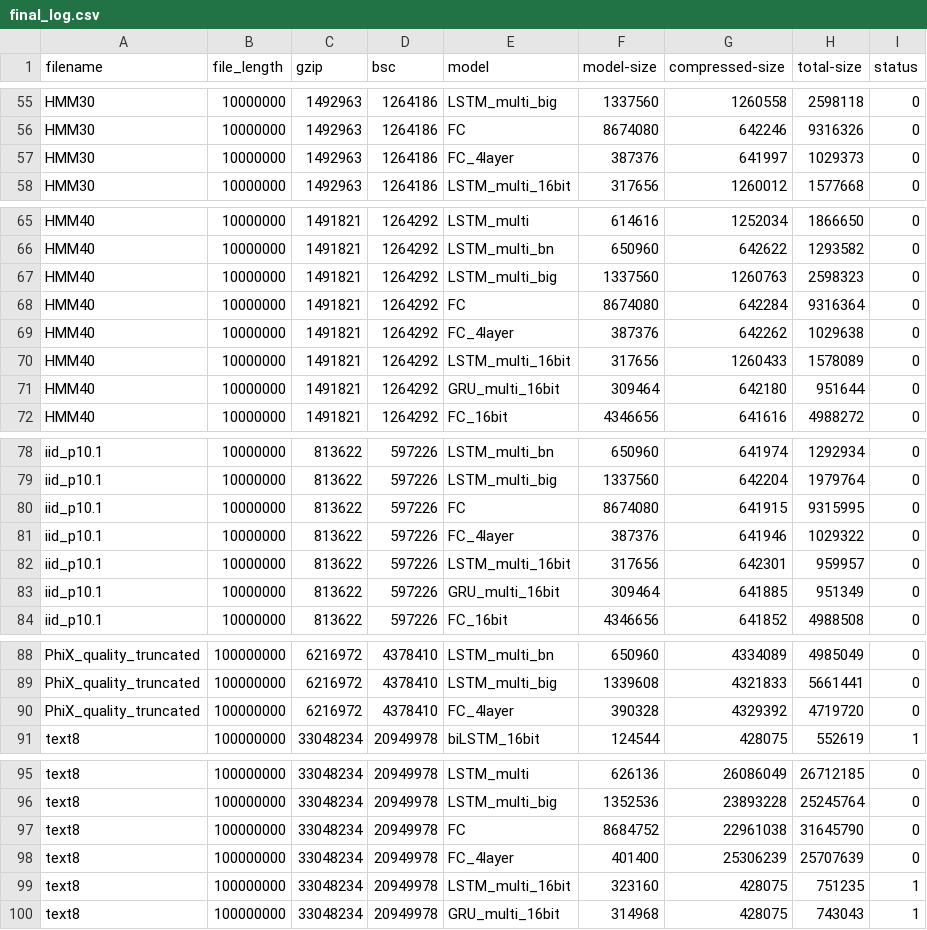
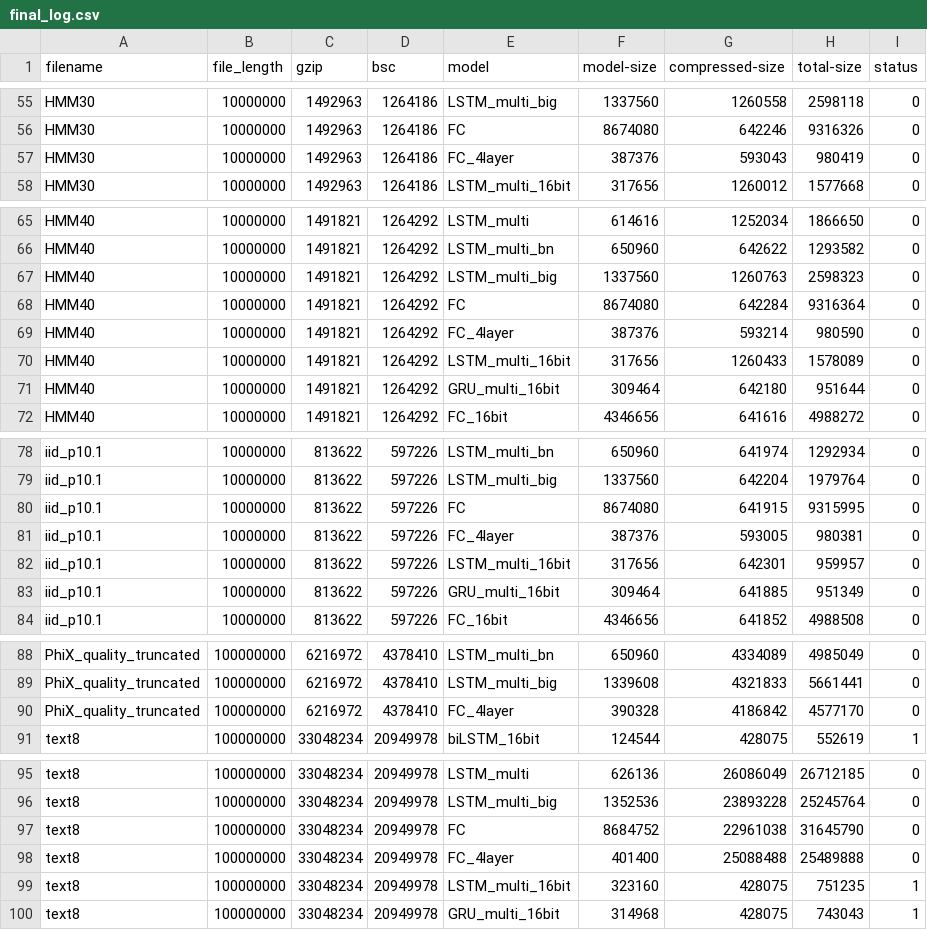
Before and after one commit to mohit1997/DeepZip, a CSV file: data/final_log.csv, drawn as a sheet; only a part is shown, gaps mark what is left out; the diff covers the shown part only.

```diff
--- a/data/final_log.csv
+++ b/data/final_log.csv
@@ -56,3 +56,3 @@ HMM30,10000000,1492963,1264186,LSTM_multi_big,1337560,1260558,2598118,0
 HMM30,10000000,1492963,1264186,FC,8674080,642246,9316326,0
-HMM30,10000000,1492963,1264186,FC_4layer,387376,641997,1029373,0
+HMM30,10000000,1492963,1264186,FC_4layer,387376,593043,980419,0
 HMM30,10000000,1492963,1264186,LSTM_multi_16bit,317656,1260012,1577668,0
@@ -68,3 +68,3 @@ HMM40,10000000,1491821,1264292,LSTM_multi_big,1337560,1260763,2598323,0
 HMM40,10000000,1491821,1264292,FC,8674080,642284,9316364,0
-HMM40,10000000,1491821,1264292,FC_4layer,387376,642262,1029638,0
+HMM40,10000000,1491821,1264292,FC_4layer,387376,593214,980590,0
 HMM40,10000000,1491821,1264292,LSTM_multi_16bit,317656,1260433,1578089,0
@@ -80,3 +80,3 @@ iid_p10.1,10000000,813622,597226,LSTM_multi_big,1337560,642204,1979764,0
 iid_p10.1,10000000,813622,597226,FC,8674080,641915,9315995,0
-iid_p10.1,10000000,813622,597226,FC_4layer,387376,641946,1029322,0
+iid_p10.1,10000000,813622,597226,FC_4layer,387376,593005,980381,0
 iid_p10.1,10000000,813622,597226,LSTM_multi_16bit,317656,642301,959957,0
@@ -89,3 +89,3 @@ PhiX_quality_truncated,100000000,6216972,4378410,LSTM_multi_bn,650960,4334089,49
 PhiX_quality_truncated,100000000,6216972,4378410,LSTM_multi_big,1339608,4321833,5661441,0
-PhiX_quality_truncated,100000000,6216972,4378410,FC_4layer,390328,4329392,4719720,0
+PhiX_quality_truncated,100000000,6216972,4378410,FC_4layer,390328,4186842,4577170,0
 text8,100000000,33048234,20949978,biLSTM_16bit,124544,428075,552619,1
@@ -97,3 +97,3 @@ text8,100000000,33048234,20949978,LSTM_multi_big,1352536,23893228,25245764,0
 text8,100000000,33048234,20949978,FC,8684752,22961038,31645790,0
-text8,100000000,33048234,20949978,FC_4layer,401400,25306239,25707639,0
+text8,100000000,33048234,20949978,FC_4layer,401400,25088488,25489888,0
 text8,100000000,33048234,20949978,LSTM_multi_16bit,323160,428075,751235,1
```
Also changed, not shown: 1 added row and 16 edited cells elsewhere in this file.
